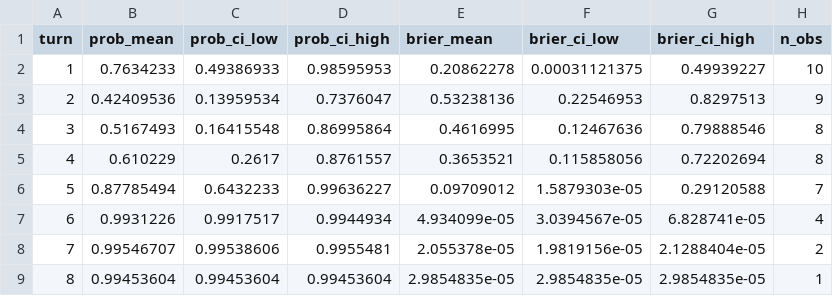
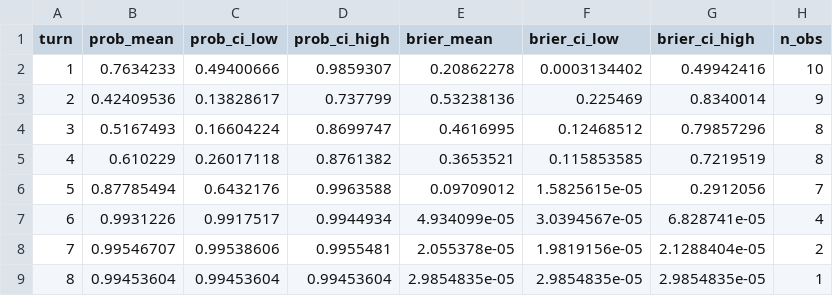
Before and after one commit to devychen/detective_sim, a CSV file: evaluation/turn_csv/case1_Poirot_turn_stats.csv, drawn as a sheet.

```diff
--- a/evaluation/turn_csv/case1_Poirot_turn_stats.csv
+++ b/evaluation/turn_csv/case1_Poirot_turn_stats.csv
@@ -1,7 +1,7 @@
 turn,prob_mean,prob_ci_low,prob_ci_high,brier_mean,brier_ci_low,brier_ci_high,n_obs
-1,0.7634233,0.49386933,0.98595953,0.20862278,0.00031121375,0.49939227,10
-2,0.42409536,0.13959534,0.7376047,0.53238136,0.22546953,0.8297513,9
-3,0.5167493,0.16415548,0.86995864,0.4616995,0.12467636,0.79888546,8
-4,0.610229,0.2617,0.8761557,0.3653521,0.115858056,0.72202694,8
-5,0.87785494,0.6432233,0.99636227,0.09709012,1.5879303e-05,0.29120588,7
+1,0.7634233,0.49400666,0.9859307,0.20862278,0.0003134402,0.49942416,10
+2,0.42409536,0.13828617,0.737799,0.53238136,0.225469,0.8340014,9
+3,0.5167493,0.16604224,0.8699747,0.4616995,0.12468512,0.79857296,8
+4,0.610229,0.26017118,0.8761382,0.3653521,0.115853585,0.7219519,8
+5,0.87785494,0.6432176,0.9963588,0.09709012,1.5825615e-05,0.2912056,7
 6,0.9931226,0.9917517,0.9944934,4.934099e-05,3.0394567e-05,6.828741e-05,4
```
Also changed, not shown: evaluation/turn_csv/case1_Holmes_turn_stats.csv, evaluation/turn_csv/case1_Marple_turn_stats.csv, 42 other files.
